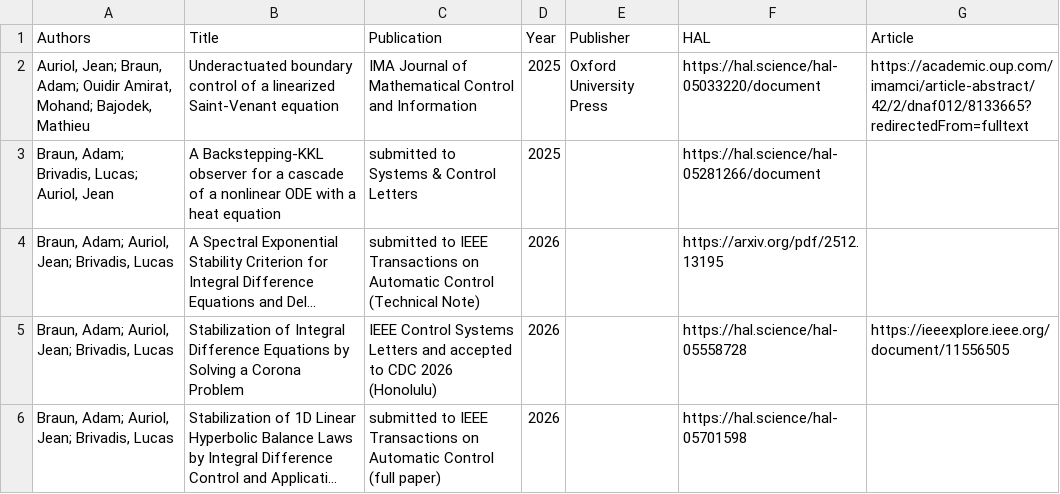
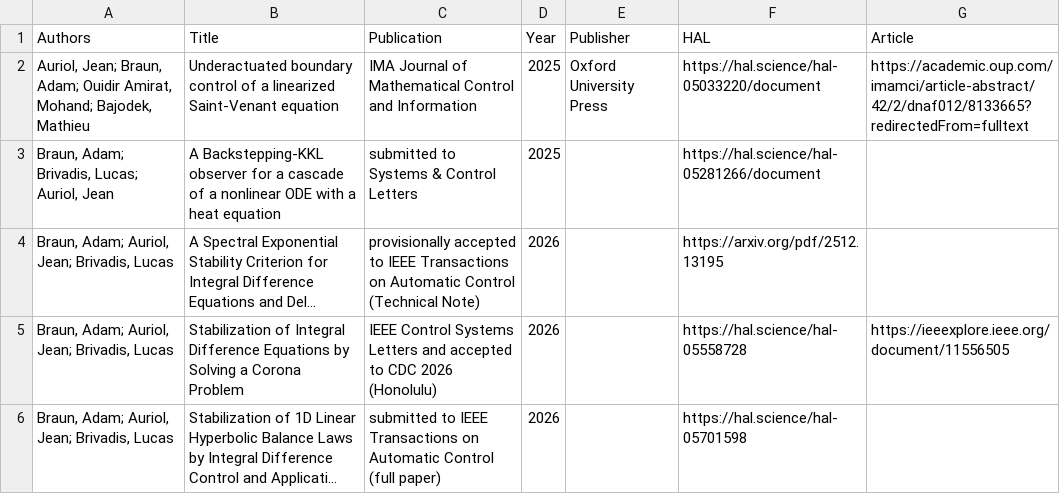
Before and after one commit to AdamBraunMaths/adambraunmaths.github.io, a CSV file: _data/journal_papers.csv, drawn as a sheet; long unchanged cells end in …; the diff names each change by its address in the sheet, - before the commit and + after, or states it on an @@ line.

Commit message:
Update journal_papers.csv
tac technical note prov accepted

```diff
--- a/_data/journal_papers.csv
+++ b/_data/journal_papers.csv
-C4 (Publication): submitted to IEEE…
+C4 (Publication): provisionally accepted to IEEE…
```
